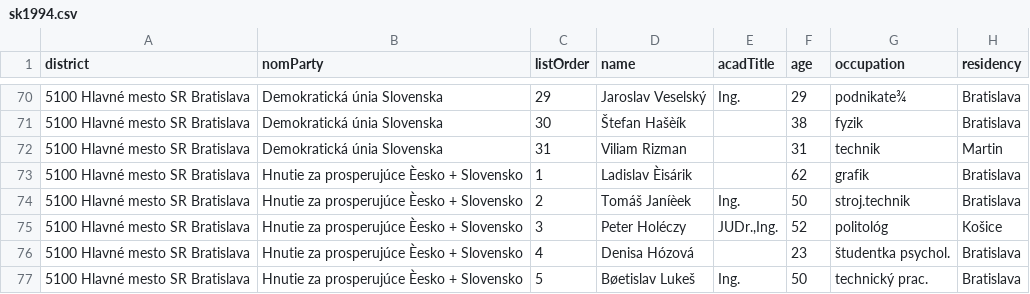
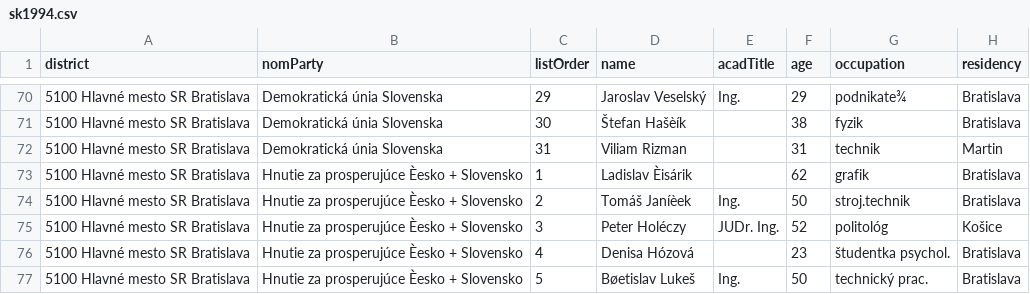
Before and after one commit to skvrnami/ma-thesis, a CSV file: data_candidates/svk/sk1994.csv, drawn as a sheet; only a part is shown, gaps mark what is left out.

Commit message:
Update sk1994.csv

```diff
--- a/data_candidates/svk/sk1994.csv
+++ b/data_candidates/svk/sk1994.csv
@@ -74,3 +74,3 @@ district;nomParty;listOrder;name;acadTitle;age;occupation;residency
 5100  Hlavné mesto SR Bratislava;Hnutie za prosperujúce Èesko + Slovensko;2;Tomáš Janíèek;Ing.;50;stroj.technik;Bratislava
-5100  Hlavné mesto SR Bratislava;Hnutie za prosperujúce Èesko + Slovensko;3;Peter Holéczy;JUDr.,Ing.;52;politológ;Košice
+5100  Hlavné mesto SR Bratislava;Hnutie za prosperujúce Èesko + Slovensko;3;Peter Holéczy;JUDr. Ing.;52;politológ;Košice
 5100  Hlavné mesto SR Bratislava;Hnutie za prosperujúce Èesko + Slovensko;4;Denisa Hózová;;23;študentka psychol.;Bratislava
```
